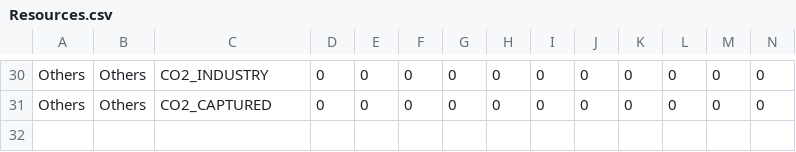
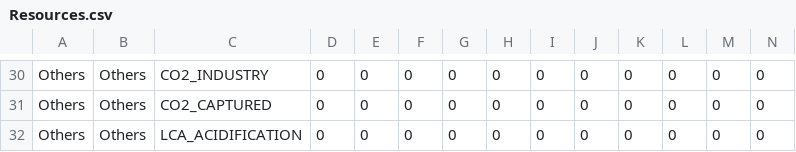
Before and after one commit to energyscope/EnergyScope_multi_criteria, a CSV file: Data/2035/Resources.csv, drawn as a sheet; only a part is shown, gaps mark what is left out; rows hold the shown columns only; the diff names each change by its address in the sheet, - before the commit and + after, or states it on an @@ line.

```diff
--- a/Data/2035/Resources.csv
+++ b/Data/2035/Resources.csv
+row 32: Others | Others | LCA_ACIDIFICATION | 0 | 0 | 0 | 0 | 0 | 0 | 0 | 0 | 0 | 0 | 0
```
Also changed, not shown: 11 other files.
